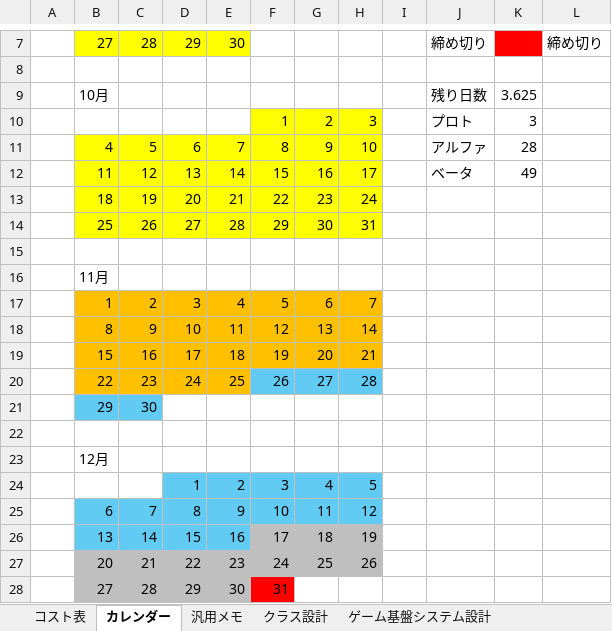
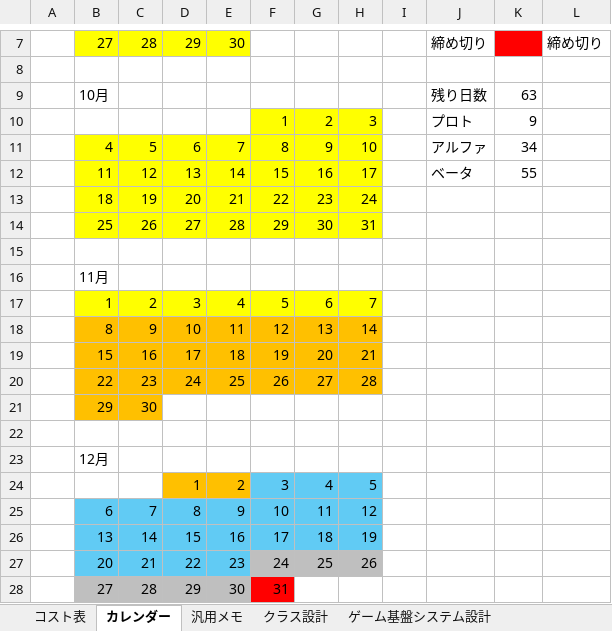
Before and after one commit to Tiger5286/WinterGame_2026, an Excel workbook: 2026冬ゲームコスト表とか.xlsx, sheet カレンダー, drawn as a sheet; only a part is shown, gaps mark what is left out; values as stored, in another font and other column widths than the file's, no borders; the diff names each change by its address in the sheet, - before the commit and + after, or states it on an @@ line.

```diff
--- a/2026冬ゲームコスト表とか.xlsx (sheet カレンダー)
+++ b/2026冬ゲームコスト表とか.xlsx (sheet カレンダー)
-K9: 3.625
+K9: 63
-K10: 3
+K10: 9
-K11: 28
+K11: 34
-K12: 49
+K12: 55
-B17:H17 fill: #FFC000
+B17:H17 fill: #FFFF00
-F20:H20 fill: #61CBF4
+F20:H20 fill: #FFC000
-B21:C21 fill: #61CBF4
+B21:C21 fill: #FFC000
-D24:E24 fill: #61CBF4
+D24:E24 fill: #FFC000
-F26:H26 fill: #BFBFBF
+F26:H26 fill: #61CBF4
-B27:E27 fill: #BFBFBF
+B27:E27 fill: #61CBF4
```
Also changed, not shown: sheet コスト表, formulas that keep their value, 11 other files.
